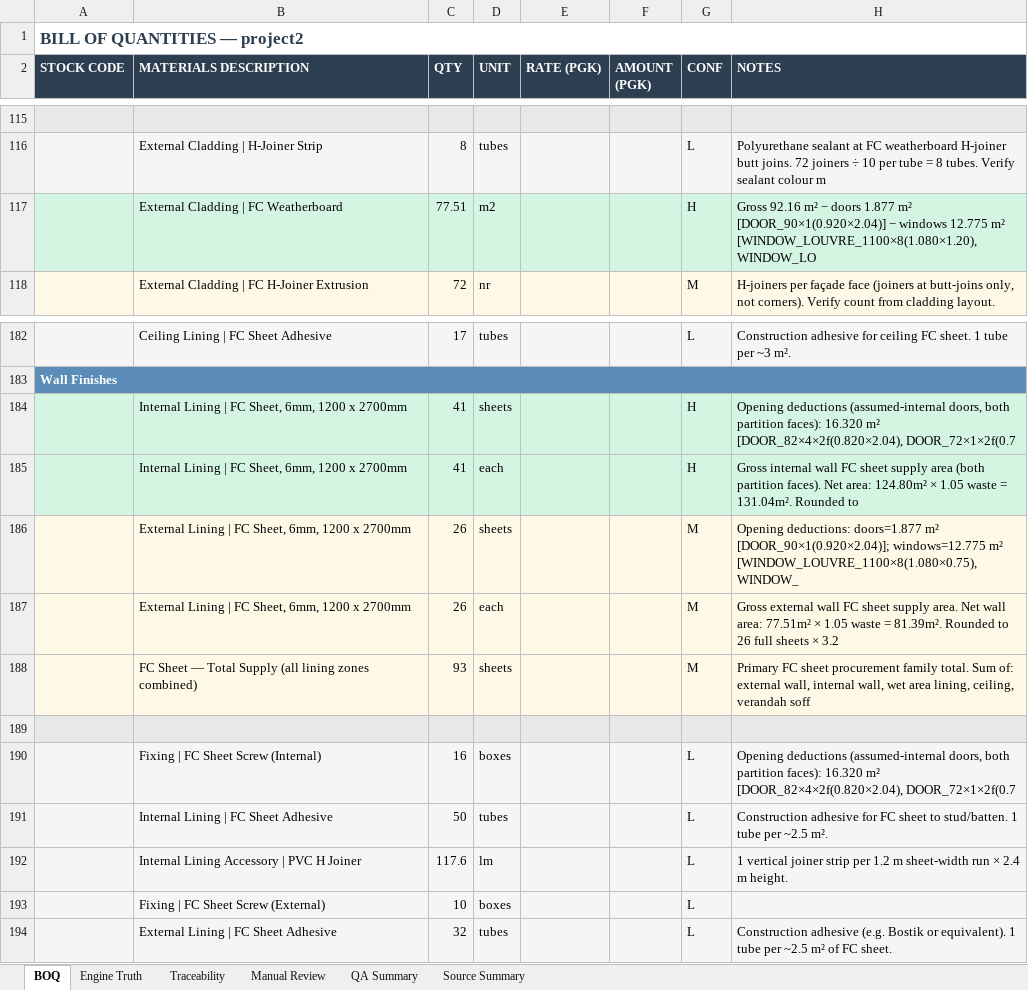
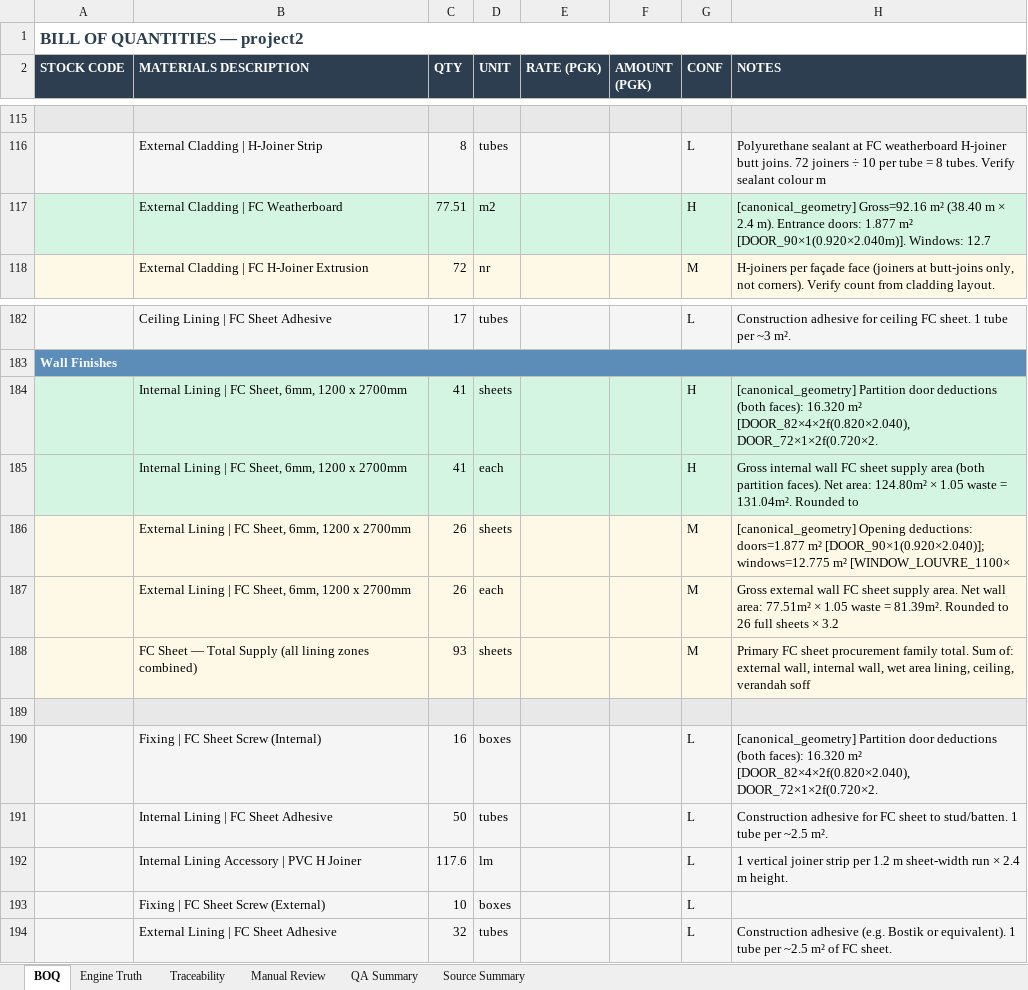
Before and after one commit to KhabibullaevSh/get-demo1-copy, an Excel workbook: v3_boq_system/outputs/project2/project2_BOQ_V3.xlsx, sheet BOQ, drawn as a sheet; only a part is shown, gaps mark what is left out; values as stored, in another font and other column widths than the file's, no borders; the diff names each change by its address in the sheet, - before the commit and + after, or states it on an @@ line.

```diff
--- a/v3_boq_system/outputs/project2/project2_BOQ_V3.xlsx (sheet BOQ)
+++ b/v3_boq_system/outputs/project2/project2_BOQ_V3.xlsx (sheet BOQ)
-H117 (NOTES): Gross 92.16 m² − doors 1.877 m² [DOOR_90×1(0.920×2.04)] − windows 12.775 m² [WINDOW_LOUVRE_1100×8(1.080×1.20), WINDOW_LO
+H117 (NOTES): [canonical_geometry] Gross=92.16 m² (38.40 m × 2.4 m). Entrance doors: 1.877 m² [DOOR_90×1(0.920×2.040m)]. Windows: 12.7
-H184 (NOTES): Opening deductions (assumed-internal doors, both partition faces): 16.320 m² [DOOR_82×4×2f(0.820×2.04), DOOR_72×1×2f(0.7
+H184 (NOTES): [canonical_geometry] Partition door deductions (both faces): 16.320 m² [DOOR_82×4×2f(0.820×2.040), DOOR_72×1×2f(0.720×2.
-H186 (NOTES): Opening deductions: doors=1.877 m² [DOOR_90×1(0.920×2.04)]; windows=12.775 m² [WINDOW_LOUVRE_1100×8(1.080×0.75), WINDOW_
+H186 (NOTES): [canonical_geometry] Opening deductions: doors=1.877 m² [DOOR_90×1(0.920×2.040)]; windows=12.775 m² [WINDOW_LOUVRE_1100×
-H190 (NOTES): Opening deductions (assumed-internal doors, both partition faces): 16.320 m² [DOOR_82×4×2f(0.820×2.04), DOOR_72×1×2f(0.7
+H190 (NOTES): [canonical_geometry] Partition door deductions (both faces): 16.320 m² [DOOR_82×4×2f(0.820×2.040), DOOR_72×1×2f(0.720×2.
```
Also changed, not shown: sheet Engine Truth, sheet Source Summary, sheet QA Summary, sheet Traceability, 9 other files.
